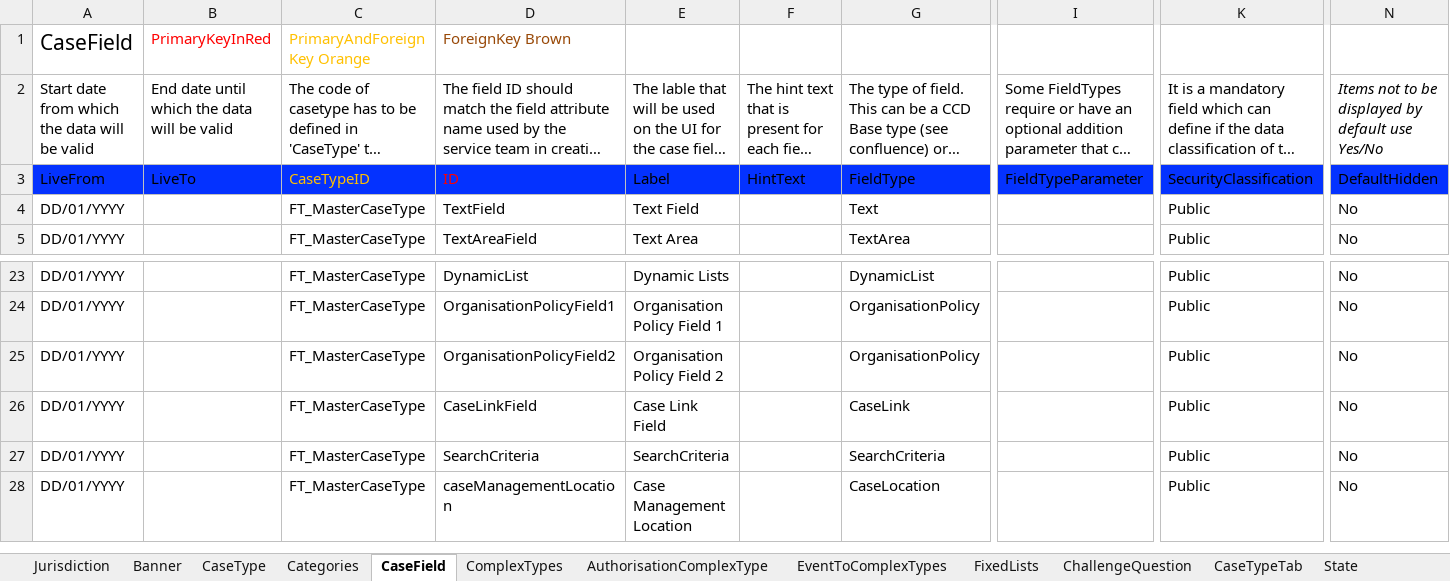
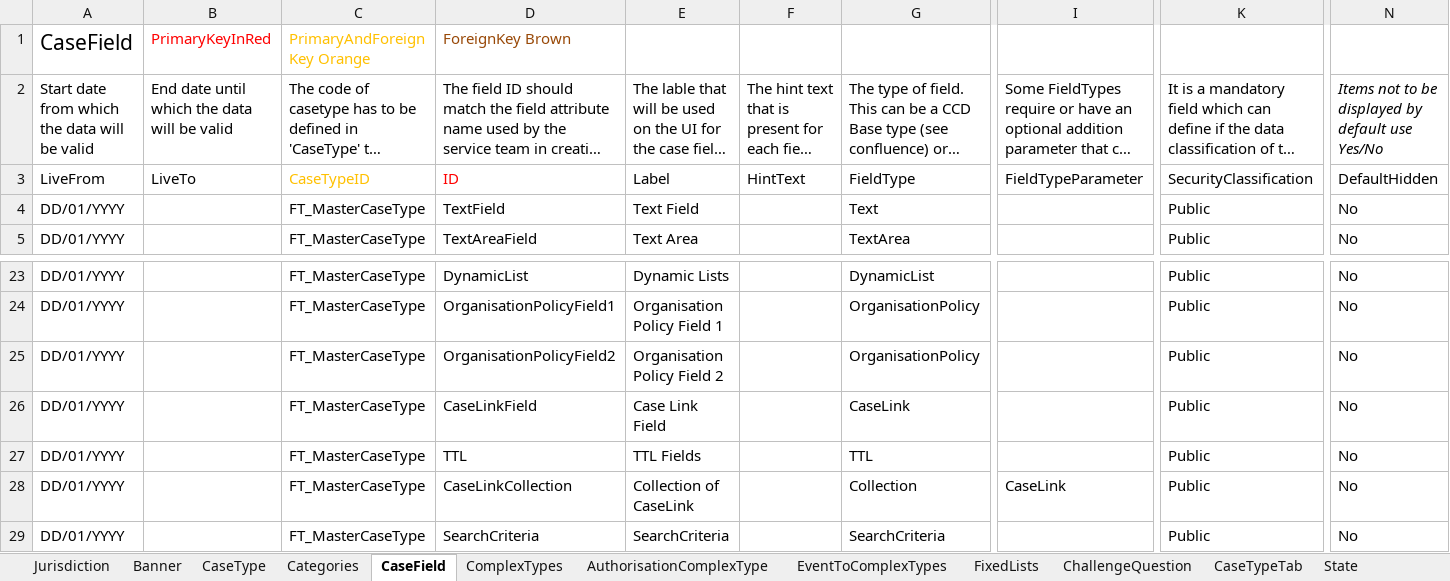
Before and after one commit to hmcts/ccd-test-definitions, an Excel workbook: src/main/resources/uk/gov/hmcts/ccd/test_definitions/excel/BEFTA_Master_Definition.xlsx, sheet CaseField, drawn as a sheet; only a part is shown, gaps mark what is left out; the shorter side is filled out with more unchanged rows; long unchanged cells end in …; values as stored, in another font and other column widths than the file's, no borders; table styles not drawn; rows hold the shown columns only; the diff covers the shown part only; the diff names each change by its address in the sheet, - before the commit and + after, or states it on an @@ line.

Commit message:
RDM-12806 updates after merge master
   [RDM-12806](https://tools.hmcts.net/jira/browse/RDM-12806)

Updates after merge master.

```diff
--- a/src/main/resources/uk/gov/hmcts/ccd/test_definitions/excel/BEFTA_Master_Definition.xlsx (sheet CaseField)
+++ b/src/main/resources/uk/gov/hmcts/ccd/test_definitions/excel/BEFTA_Master_Definition.xlsx (sheet CaseField)
-A3:N3 fill: #0432FF
+A3:N3 fill: none
+row 27: DD/01/YYYY |  | FT_MasterCaseType | TTL | TTL Fields |  | TTL |  | Public | No
+row 28: DD/01/YYYY |  | FT_MasterCaseType | CaseLinkCollection | Collection of CaseLink |  | Collection | CaseLink | Public | No
```
Also changed, not shown: cell formats elsewhere in this sheet, sheet CaseEvent, sheet CaseEventToFields, sheet AuthorisationCaseEvent, sheet AuthorisationCaseField, sheet EventToComplexTypes, sheet CaseType, 19 more sheets, 1 other file.
